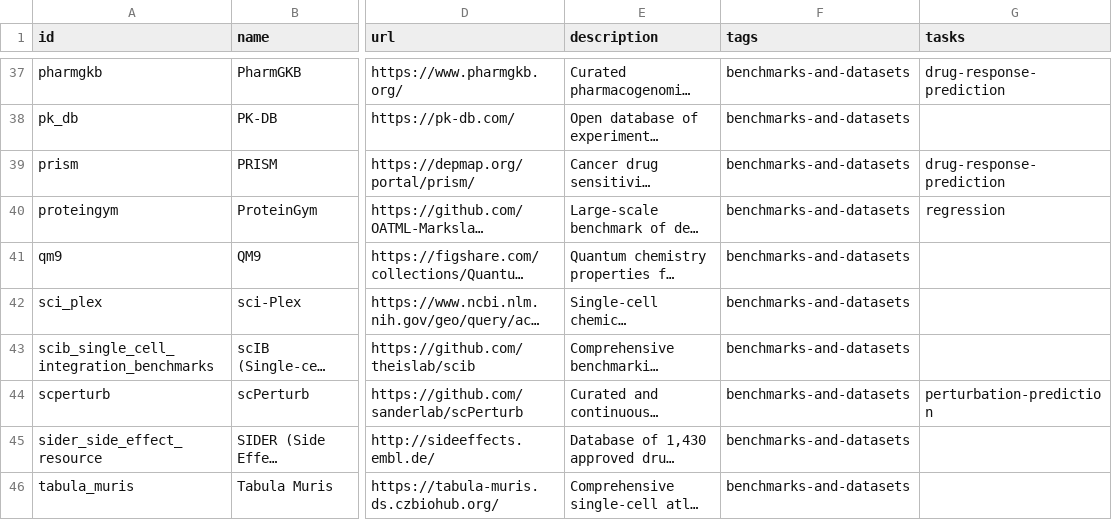
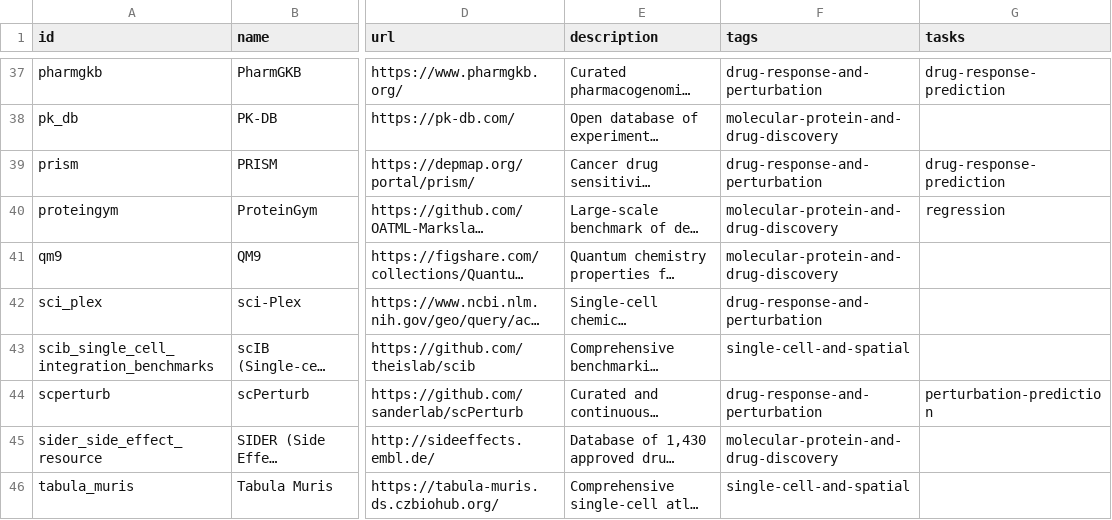
Before and after one commit to inoue0426/awesome-computational-biology, a CSV file: data/resources.csv, drawn as a sheet; only a part is shown, gaps mark what is left out; long unchanged cells end in …; the diff covers the shown part only; the diff names each change by its address in the sheet, - before the commit and + after, or states it on an @@ line.

```diff
--- a/data/resources.csv
+++ b/data/resources.csv
-F37 (tags): benchmarks-and-datasets
+F37 (tags): drug-response-and-perturbation
-F38 (tags): benchmarks-and-datasets
+F38 (tags): molecular-protein-and-drug-discovery
-F39 (tags): benchmarks-and-datasets
+F39 (tags): drug-response-and-perturbation
-F40:F41 (tags): benchmarks-and-datasets
+F40:F41 (tags): molecular-protein-and-drug-discovery
-F42 (tags): benchmarks-and-datasets
+F42 (tags): drug-response-and-perturbation
-F43 (tags): benchmarks-and-datasets
+F43 (tags): single-cell-and-spatial
-F44 (tags): benchmarks-and-datasets
+F44 (tags): drug-response-and-perturbation
-F45 (tags): benchmarks-and-datasets
+F45 (tags): molecular-protein-and-drug-discovery
-F46 (tags): benchmarks-and-datasets
+F46 (tags): single-cell-and-spatial
```
Also changed, not shown: 6 added rows, 3 removed rows and 39 edited cells elsewhere in this file, 3 other files.
